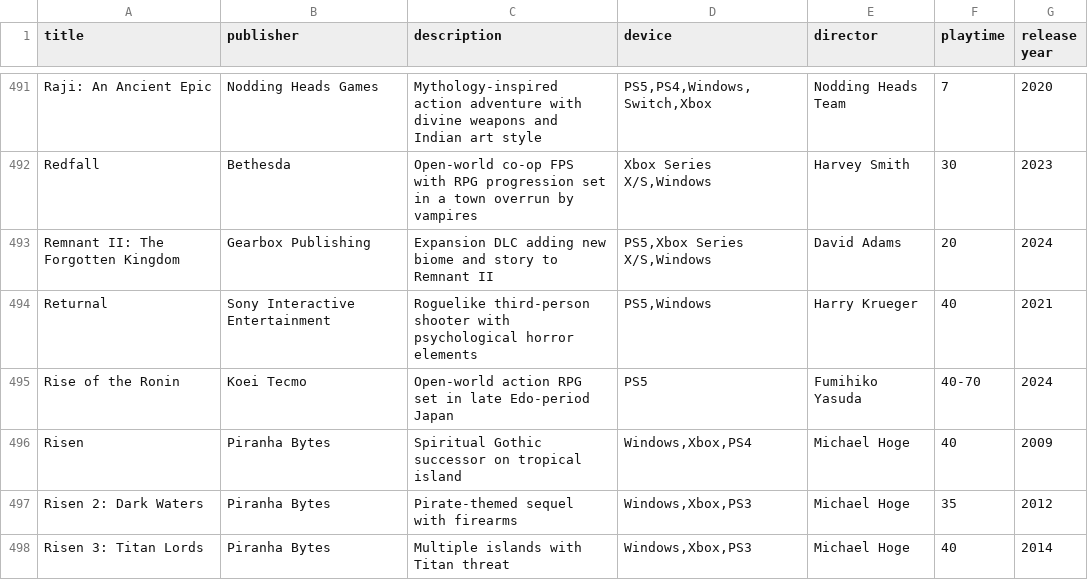
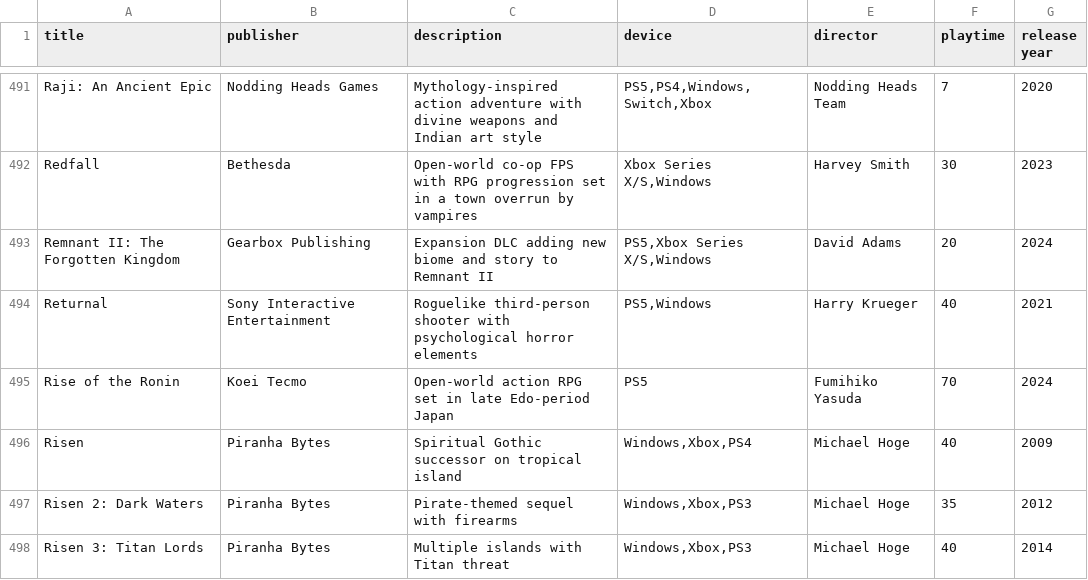
Before and after one commit to bittricky/rpgs, a CSV file: rpgs.csv, drawn as a sheet; only a part is shown, gaps mark what is left out.

Commit message:
chore(csv): clean data

```diff
--- a/rpgs.csv
+++ b/rpgs.csv
@@ -494,3 +494,3 @@ Remnant II: The Forgotten Kingdom,Gearbox Publishing,Expansion DLC adding new bi
 Returnal,Sony Interactive Entertainment,Roguelike third-person shooter with psychological horror elements,"PS5,Windows",Harry Krueger,40,2021
-Rise of the Ronin,Koei Tecmo,Open-world action RPG set in late Edo-period Japan,PS5,Fumihiko Yasuda,40-70,2024
+Rise of the Ronin,Koei Tecmo,Open-world action RPG set in late Edo-period Japan,PS5,Fumihiko Yasuda,70,2024
 Risen,Piranha Bytes,Spiritual Gothic successor on tropical island,"Windows,Xbox,PS4",Michael Hoge,40,2009
```
Also changed, not shown: 1 other file.
